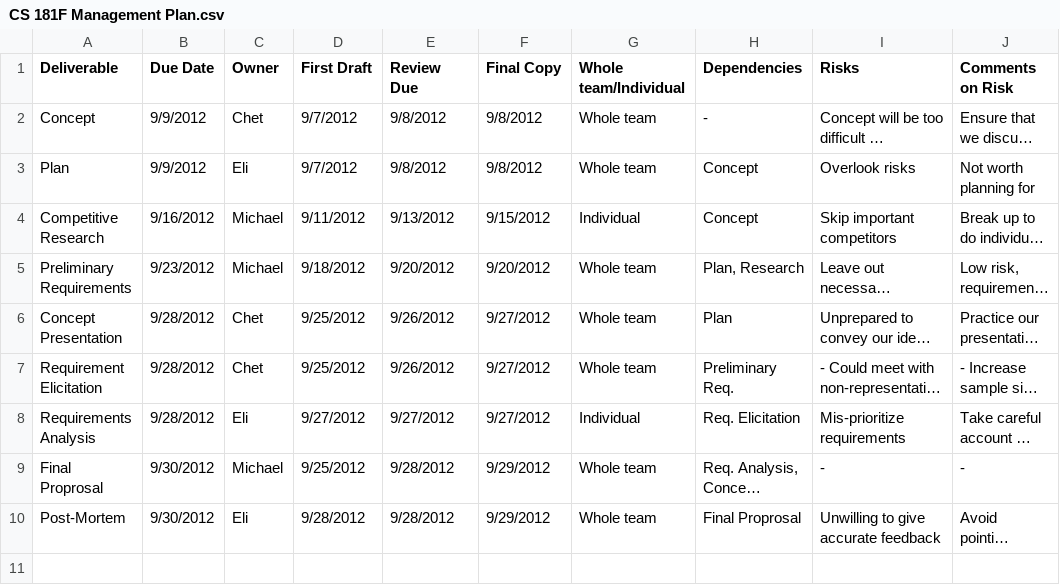
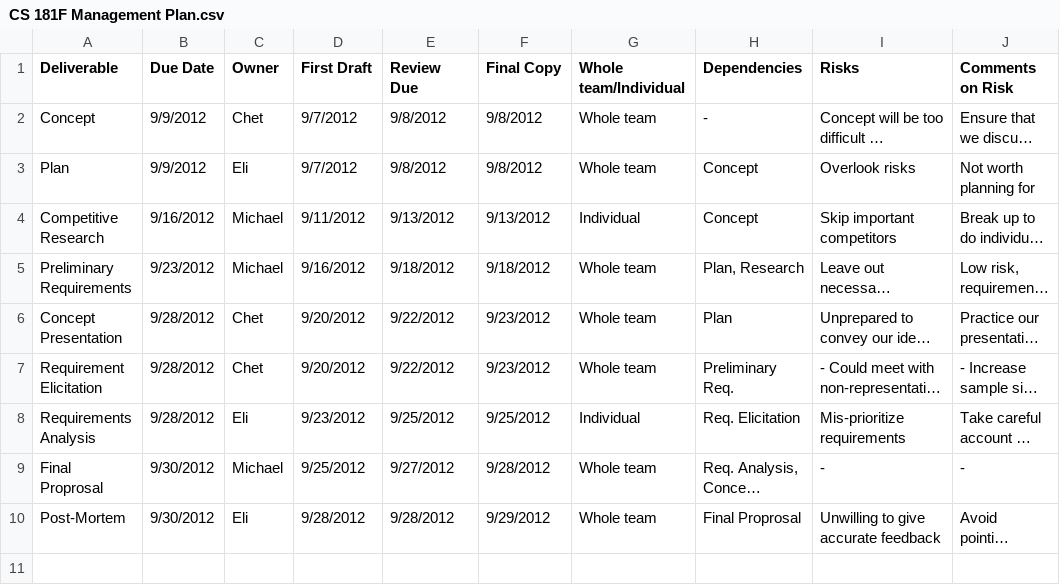
Before and after one commit to egadd/CS-181F-Project, a CSV file: CS 181F Management Plan.csv, drawn as a sheet; only a part is shown; long unchanged cells end in …; the diff names each change by its address in the sheet, - before the commit and + after, or states it on an @@ line.

Commit message:
Updated Management Plan
After better understanding the later steps in the Project 1 cycle, we
adjusted our schedule so that more work is done in the earlier part of
the project period.

```diff
--- a/CS 181F Management Plan.csv
+++ b/CS 181F Management Plan.csv
-F4 (Final Copy): 9/15/2012
+F4 (Final Copy): 9/13/2012
-D5 (First Draft): 9/18/2012
+D5 (First Draft): 9/16/2012
-E5 (Review Due): 9/20/2012
+E5 (Review Due): 9/18/2012
-F5 (Final Copy): 9/20/2012
+F5 (Final Copy): 9/18/2012
-D6:D7 (First Draft): 9/25/2012
+D6:D7 (First Draft): 9/20/2012
-E6:E7 (Review Due): 9/26/2012
+E6:E7 (Review Due): 9/22/2012
-F6:F7 (Final Copy): 9/27/2012
+F6:F7 (Final Copy): 9/23/2012
-D8 (First Draft): 9/27/2012
+D8 (First Draft): 9/23/2012
-E8 (Review Due): 9/27/2012
+E8 (Review Due): 9/25/2012
-F8 (Final Copy): 9/27/2012
+F8 (Final Copy): 9/25/2012
-E9 (Review Due): 9/28/2012
+E9 (Review Due): 9/27/2012
-F9 (Final Copy): 9/29/2012
+F9 (Final Copy): 9/28/2012
```
